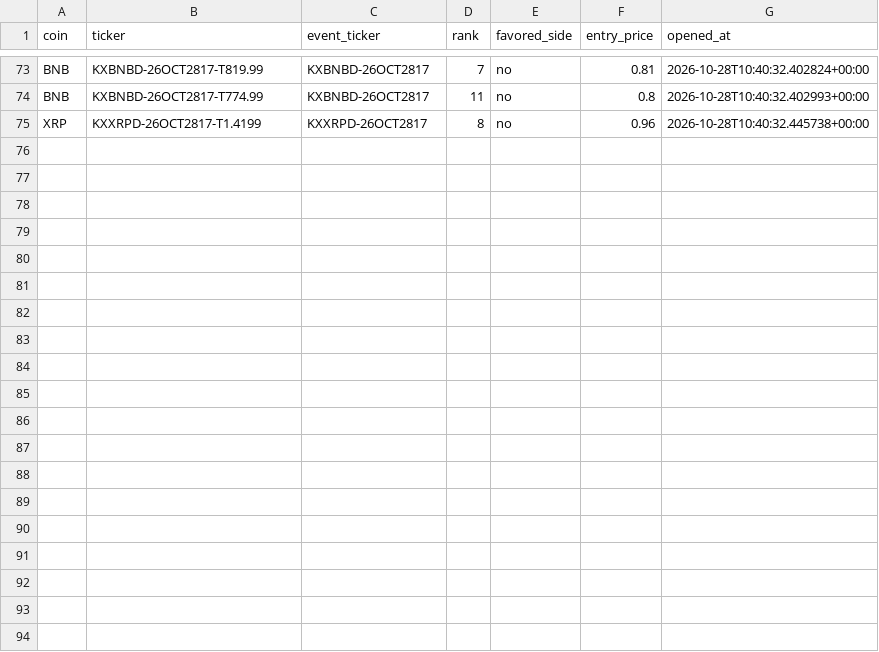
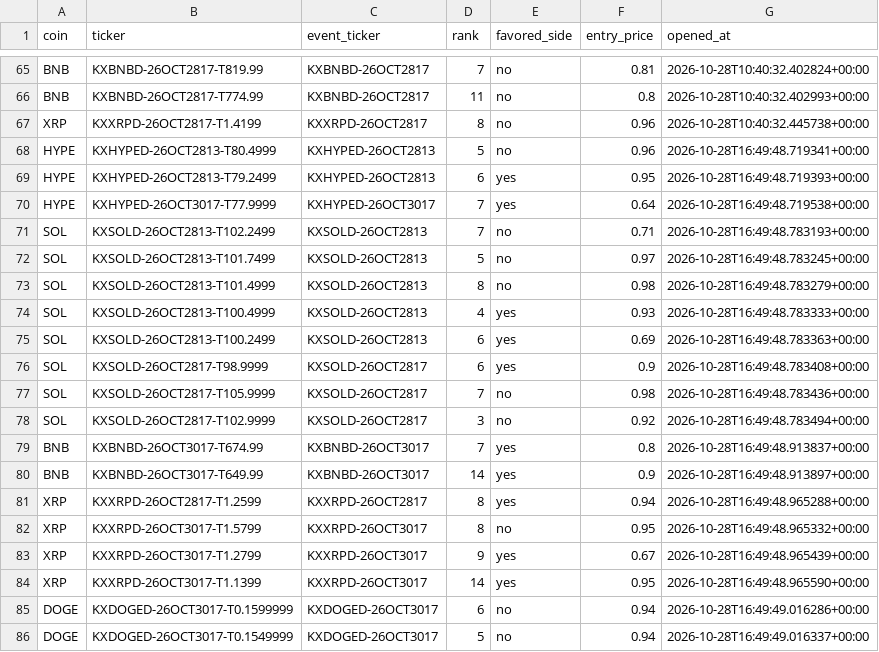
Before and after one commit to Prinxe-crypto/multicoin-midrank-bot, a CSV file: open_positions.csv, drawn as a sheet; only a part is shown, gaps mark what is left out; the diff covers the shown part only.

```diff
--- a/open_positions.csv
+++ b/open_positions.csv
@@ -75 +67,20 @@ BNB,KXBNBD-26OCT2817-T774.99,KXBNBD-26OCT2817,11,no,0.8,2026-10-28T10:40:32.4029
 XRP,KXXRPD-26OCT2817-T1.4199,KXXRPD-26OCT2817,8,no,0.96,2026-10-28T10:40:32.445738+00:00
+HYPE,KXHYPED-26OCT2813-T80.4999,KXHYPED-26OCT2813,5,no,0.96,2026-10-28T16:49:48.719341+00:00
+HYPE,KXHYPED-26OCT2813-T79.2499,KXHYPED-26OCT2813,6,yes,0.95,2026-10-28T16:49:48.719393+00:00
+HYPE,KXHYPED-26OCT3017-T77.9999,KXHYPED-26OCT3017,7,yes,0.64,2026-10-28T16:49:48.719538+00:00
+SOL,KXSOLD-26OCT2813-T102.2499,KXSOLD-26OCT2813,7,no,0.71,2026-10-28T16:49:48.783193+00:00
+SOL,KXSOLD-26OCT2813-T101.7499,KXSOLD-26OCT2813,5,no,0.97,2026-10-28T16:49:48.783245+00:00
+SOL,KXSOLD-26OCT2813-T101.4999,KXSOLD-26OCT2813,8,no,0.98,2026-10-28T16:49:48.783279+00:00
+SOL,KXSOLD-26OCT2813-T100.4999,KXSOLD-26OCT2813,4,yes,0.93,2026-10-28T16:49:48.783333+00:00
+SOL,KXSOLD-26OCT2813-T100.2499,KXSOLD-26OCT2813,6,yes,0.69,2026-10-28T16:49:48.783363+00:00
+SOL,KXSOLD-26OCT2817-T98.9999,KXSOLD-26OCT2817,6,yes,0.9,2026-10-28T16:49:48.783408+00:00
+SOL,KXSOLD-26OCT2817-T105.9999,KXSOLD-26OCT2817,7,no,0.98,2026-10-28T16:49:48.783436+00:00
+SOL,KXSOLD-26OCT2817-T102.9999,KXSOLD-26OCT2817,3,no,0.92,2026-10-28T16:49:48.783494+00:00
+BNB,KXBNBD-26OCT3017-T674.99,KXBNBD-26OCT3017,7,yes,0.8,2026-10-28T16:49:48.913837+00:00
+BNB,KXBNBD-26OCT3017-T649.99,KXBNBD-26OCT3017,14,yes,0.9,2026-10-28T16:49:48.913897+00:00
+XRP,KXXRPD-26OCT2817-T1.2599,KXXRPD-26OCT2817,8,yes,0.94,2026-10-28T16:49:48.965288+00:00
+XRP,KXXRPD-26OCT3017-T1.5799,KXXRPD-26OCT3017,8,no,0.95,2026-10-28T16:49:48.965332+00:00
+XRP,KXXRPD-26OCT3017-T1.2799,KXXRPD-26OCT3017,9,yes,0.67,2026-10-28T16:49:48.965439+00:00
+XRP,KXXRPD-26OCT3017-T1.1399,KXXRPD-26OCT3017,14,yes,0.95,2026-10-28T16:49:48.965590+00:00
+DOGE,KXDOGED-26OCT3017-T0.1599999,KXDOGED-26OCT3017,6,no,0.94,2026-10-28T16:49:49.016286+00:00
+DOGE,KXDOGED-26OCT3017-T0.1549999,KXDOGED-26OCT3017,5,no,0.94,2026-10-28T16:49:49.016337+00:00
```
Also changed, not shown: 8 removed rows elsewhere in this file, closed_positions.csv.
